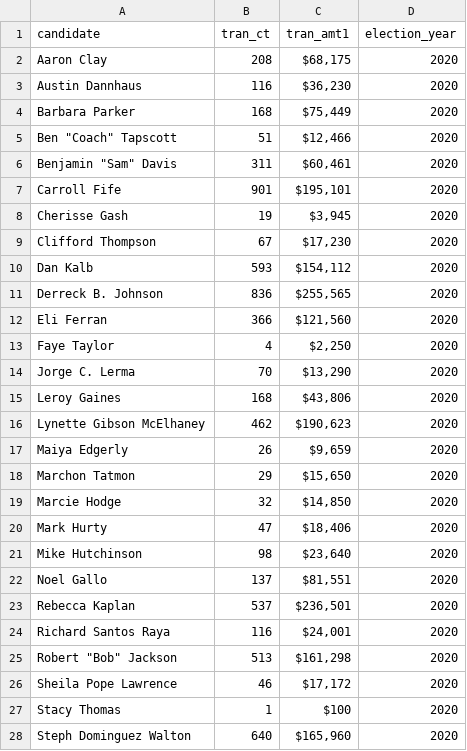
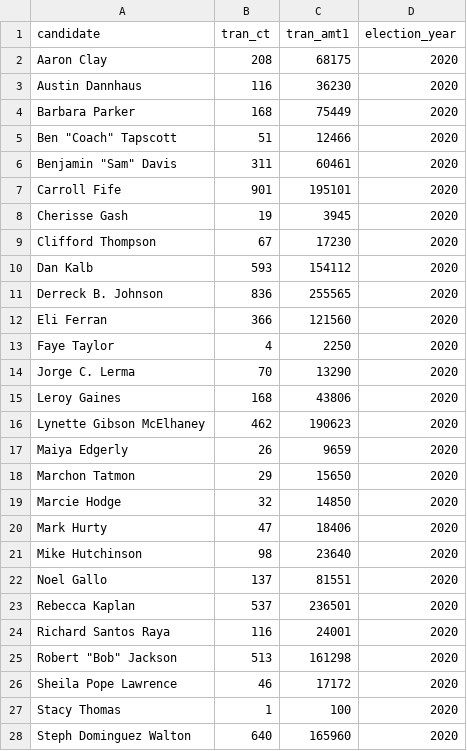
Before and after one commit to ckingbailey/show-me-the-money, a CSV file: contribs_excel.csv, drawn as a sheet; only a part is shown; the diff covers the shown part only.

```diff
--- a/contribs_excel.csv
+++ b/contribs_excel.csv
@@ -1,28 +1,28 @@
 candidate,tran_ct,tran_amt1,election_year
-Aaron Clay,208,"$68,175",2020
-Austin Dannhaus,116,"$36,230",2020
-Barbara Parker,168,"$75,449",2020
-"Ben ""Coach"" Tapscott",51,"$12,466",2020
-"Benjamin ""Sam"" Davis",311,"$60,461",2020
-Carroll Fife,901,"$195,101",2020
-Cherisse Gash,19,"$3,945",2020
-Clifford Thompson,67,"$17,230",2020
-Dan Kalb,593,"$154,112",2020
-Derreck B. Johnson,836,"$255,565",2020
-Eli Ferran,366,"$121,560",2020
-Faye Taylor,4,"$2,250",2020
-Jorge C. Lerma,70,"$13,290",2020
-Leroy Gaines,168,"$43,806",2020
-Lynette Gibson McElhaney,462,"$190,623",2020
-Maiya Edgerly,26,"$9,659",2020
-Marchon Tatmon,29,"$15,650",2020
-Marcie Hodge,32,"$14,850",2020
-Mark Hurty,47,"$18,406",2020
-Mike Hutchinson,98,"$23,640",2020
-Noel Gallo,137,"$81,551",2020
-Rebecca Kaplan,537,"$236,501",2020
-Richard Santos Raya,116,"$24,001",2020
-"Robert ""Bob"" Jackson",513,"$161,298",2020
-Sheila Pope Lawrence,46,"$17,172",2020
-Stacy Thomas,1,$100,2020
-Steph Dominguez Walton,640,"$165,960",2020
+Aaron Clay,208,68175,2020
+Austin Dannhaus,116,36230,2020
+Barbara Parker,168,75449,2020
+"Ben ""Coach"" Tapscott",51,12466,2020
+"Benjamin ""Sam"" Davis",311,60461,2020
+Carroll Fife,901,195101,2020
+Cherisse Gash,19,3945,2020
+Clifford Thompson,67,17230,2020
+Dan Kalb,593,154112,2020
+Derreck B. Johnson,836,255565,2020
+Eli Ferran,366,121560,2020
+Faye Taylor,4,2250,2020
+Jorge C. Lerma,70,13290,2020
+Leroy Gaines,168,43806,2020
+Lynette Gibson McElhaney,462,190623,2020
+Maiya Edgerly,26,9659,2020
+Marchon Tatmon,29,15650,2020
+Marcie Hodge,32,14850,2020
+Mark Hurty,47,18406,2020
+Mike Hutchinson,98,23640,2020
+Noel Gallo,137,81551,2020
+Rebecca Kaplan,537,236501,2020
+Richard Santos Raya,116,24001,2020
+"Robert ""Bob"" Jackson",513,161298,2020
+Sheila Pope Lawrence,46,17172,2020
+Stacy Thomas,1,100,2020
+Steph Dominguez Walton,640,165960,2020
```
Also changed, not shown: 14 edited cells elsewhere in this file, 1 other file.
